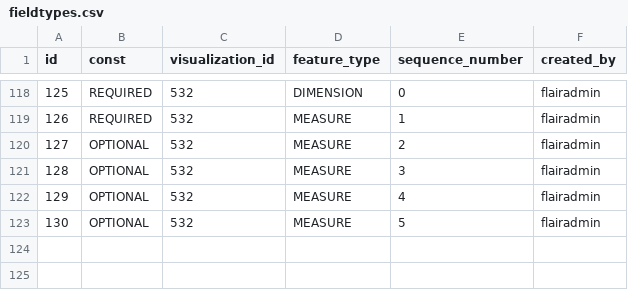
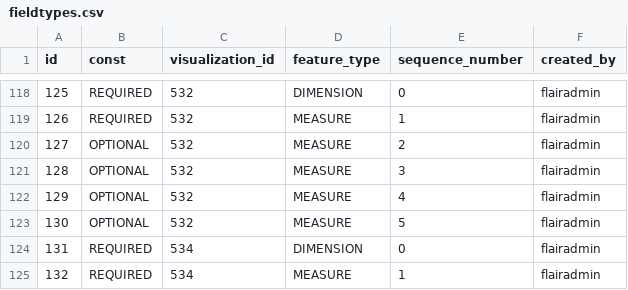
Before and after one commit to viz-centric/flair-bi, a CSV file: src/main/resources/config/liquibase/seed/fieldtypes.csv, drawn as a sheet; only a part is shown, gaps mark what is left out.

```diff
--- a/src/main/resources/config/liquibase/seed/fieldtypes.csv
+++ b/src/main/resources/config/liquibase/seed/fieldtypes.csv
@@ -123 +123,3 @@ id|const|visualization_id|feature_type|sequence_number|created_by
 130|OPTIONAL|532|MEASURE|5|flairadmin
+131|REQUIRED|534|DIMENSION|0|flairadmin
+132|REQUIRED|534|MEASURE|1|flairadmin
```
Also changed, not shown: src/main/resources/config/liquibase/seed/field_types_property_types.csv, src/main/resources/config/liquibase/seed/visualizations.csv, 24 other files.
